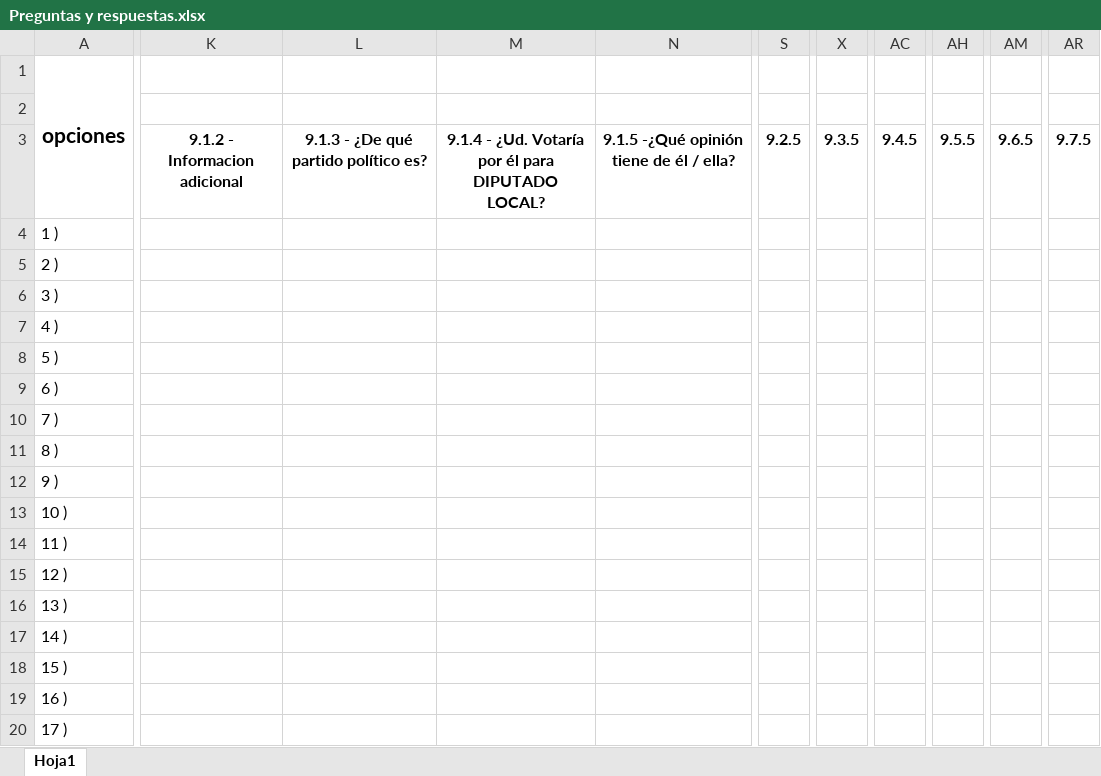
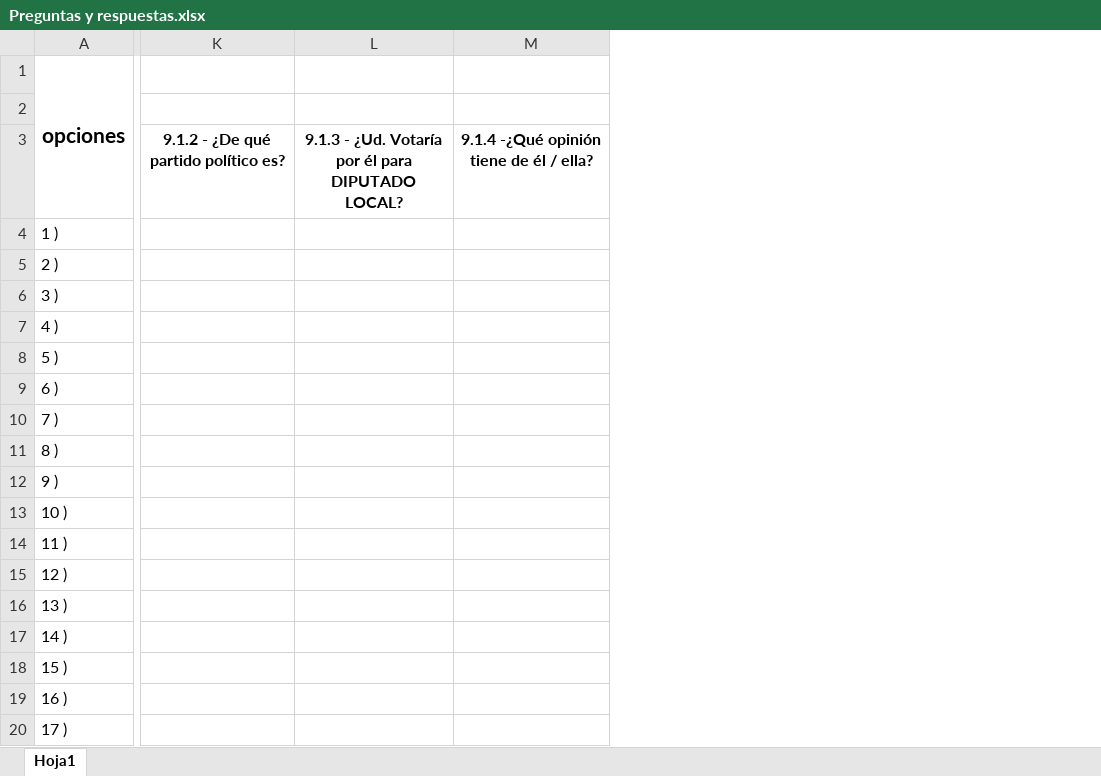
Before and after one commit to Arturo33mx/EncuestaRapida, an Excel workbook: CapturaDis22/Reportes/Preguntas y respuestas.xlsx, sheet Hoja1, drawn as a sheet; only a part is shown, gaps mark what is left out; values as stored, in another font and other column widths than the file's, no borders; removed rows and columns are numbered as before the commit, all else as after; the diff covers the shown part only; the diff names each change by its address in the sheet, - before the commit and + after, or states it on an @@ line.

```diff
--- a/CapturaDis22/Reportes/Preguntas y respuestas.xlsx (sheet Hoja1)
+++ b/CapturaDis22/Reportes/Preguntas y respuestas.xlsx (sheet Hoja1)
-column K, row 3: 9.1.2 - Informacion adicional
-column L, row 3: 9.1.3 - ¿De qué partido político es?
-column M, row 3: 9.1.4 - ¿Ud. Votaría por él para DIPUTADO LOCAL?
-column N, row 3: 9.1.5 -¿Qué opinión tiene de él / ella?
+column K, row 3: 9.1.2 - ¿De qué partido político es?
+column L, row 3: 9.1.3 - ¿Ud. Votaría por él para DIPUTADO LOCAL?
+column M, row 3: 9.1.4 -¿Qué opinión tiene de él / ella?
-column S, row 3: 9.2.5
-column X, row 3: 9.3.5
-column AC, row 3: 9.4.5
-column AH, row 3: 9.5.5
-column AM, row 3: 9.6.5
-column AR, row 3: 9.7.5
```
Also changed, not shown: 1 removed column elsewhere in this sheet.
